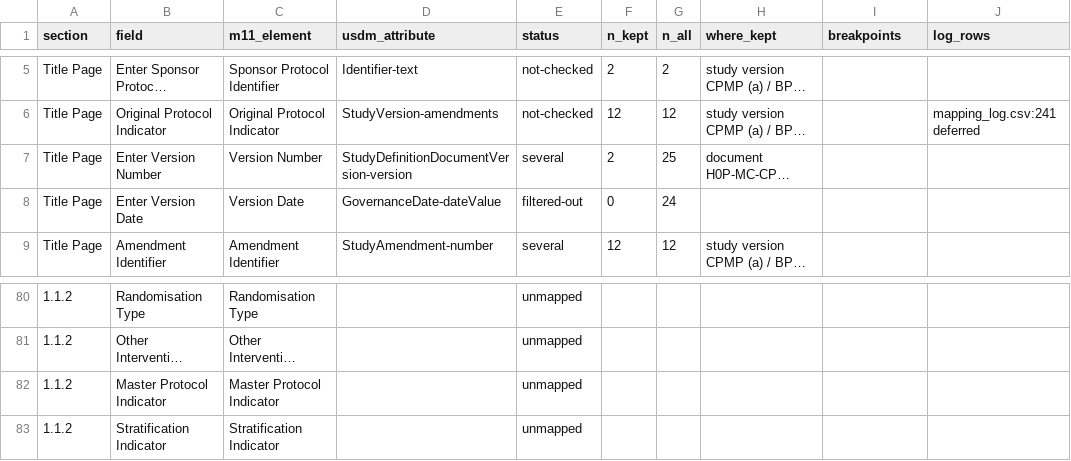
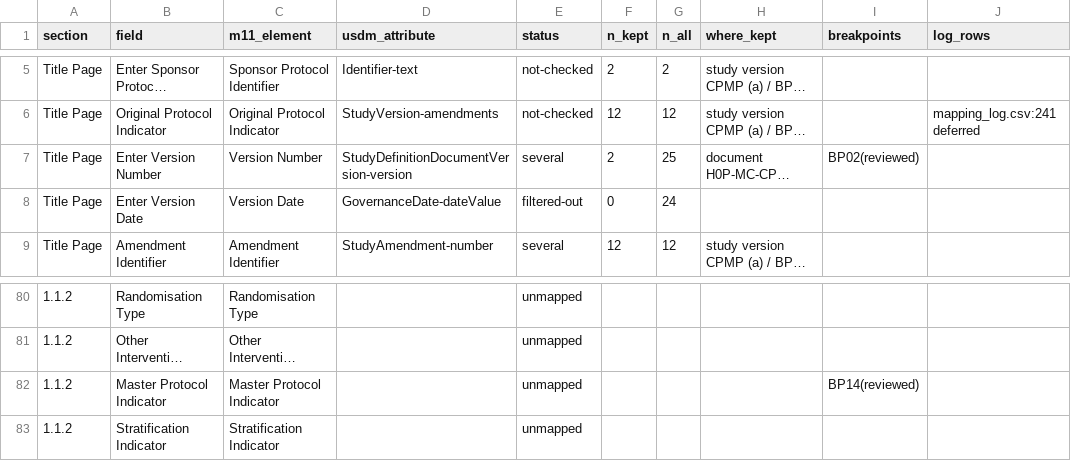
Before and after one commit to kerfors/early-clinical-design-research, a CSV file: usdm-master-protocol/output_m11/cpmp_m11_routes.csv, drawn as a sheet; only a part is shown, gaps mark what is left out; long unchanged cells end in …; the diff names each change by its address in the sheet, - before the commit and + after, or states it on an @@ line.

```diff
--- a/usdm-master-protocol/output_m11/cpmp_m11_routes.csv
+++ b/usdm-master-protocol/output_m11/cpmp_m11_routes.csv
-I7 (breakpoints): (empty)
+I7 (breakpoints): BP02(reviewed)
-I82 (breakpoints): (empty)
+I82 (breakpoints): BP14(reviewed)
```
Also changed, not shown: usdm-master-protocol/output_m11/remapcap_m11_routes.csv, 7 other files.
